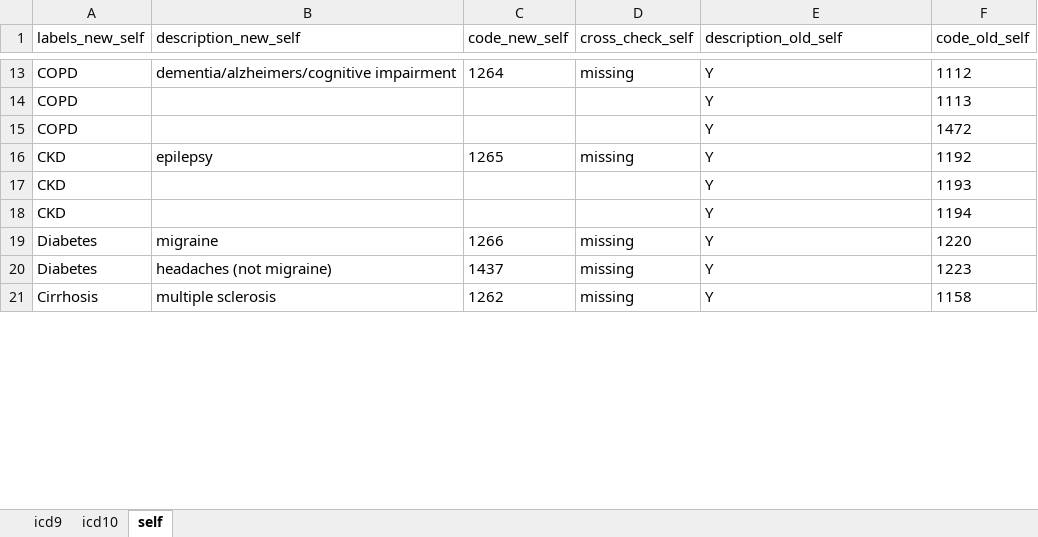
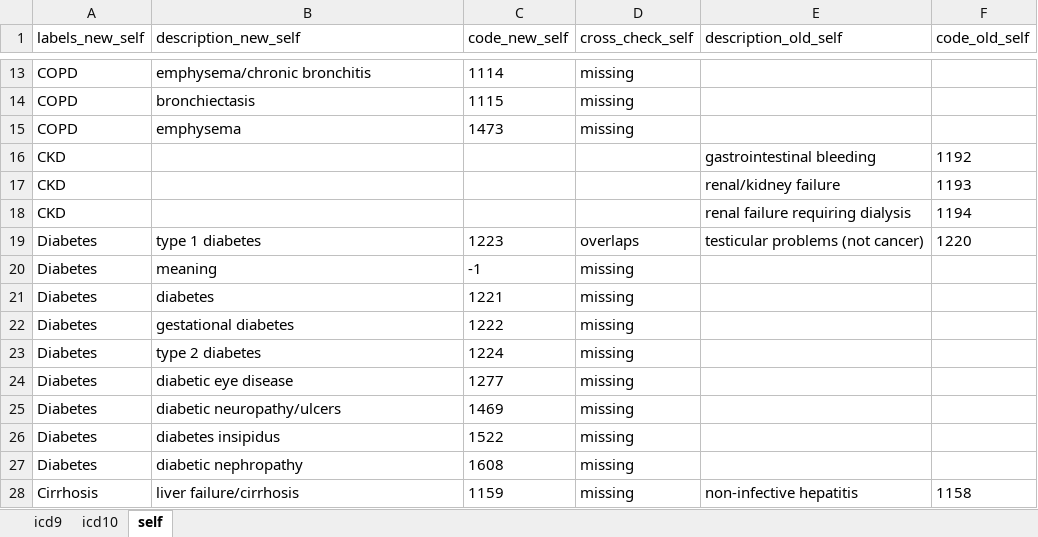
Before and after one commit to hjameei/Heterogeneity, an Excel workbook: outputs/Diagnosis/description_codes_v1_v2.xlsx, sheet self, drawn as a sheet; only a part is shown, gaps mark what is left out; values as stored, in another font and other column widths than the file's, no borders; removed rows and columns are numbered as before the commit, all else as after; the diff covers the shown part only; the diff names each change by its address in the sheet, - before the commit and + after, or states it on an @@ line.

```diff
--- a/outputs/Diagnosis/description_codes_v1_v2.xlsx (sheet self)
+++ b/outputs/Diagnosis/description_codes_v1_v2.xlsx (sheet self)
-B13 (description_new_self): dementia/alzheimers/cognitive impairment
+B13 (description_new_self): emphysema/chronic bronchitis
-C13 (code_new_self): 1264
+C13 (code_new_self): 1114
-E13 (description_old_self): Y
+E13 (description_old_self): (empty)
-F13 (code_old_self): 1112
+F13 (code_old_self): (empty)
-row 14: COPD |  |  |  | Y | 1113
-row 15: COPD |  |  |  | Y | 1472
+row 14: COPD | bronchiectasis | 1115 | missing
+row 15: COPD | emphysema | 1473 | missing
-B16 (description_new_self): epilepsy
+B16 (description_new_self): (empty)
-C16 (code_new_self): 1265
+C16 (code_new_self): (empty)
-D16 (cross_check_self): missing
+D16 (cross_check_self): (empty)
-E16 (description_old_self): Y
+E16 (description_old_self): gastrointestinal bleeding
-E17 (description_old_self): Y
+E17 (description_old_self): renal/kidney failure
-E18 (description_old_self): Y
+E18 (description_old_self): renal failure requiring dialysis
+row 19: Diabetes | type 1 diabetes | 1223 | overlaps | testicular problems (not cancer) | 1220
-B20 (description_new_self): migraine
+B20 (description_new_self): meaning
-C20 (code_new_self): 1266
+C20 (code_new_self): -1
-E20 (description_old_self): Y
+E20 (description_old_self): (empty)
-F20 (code_old_self): 1220
+F20 (code_old_self): (empty)
+row 21: Diabetes | diabetes | 1221 | missing
-B22 (description_new_self): headaches (not migraine)
+B22 (description_new_self): gestational diabetes
-C22 (code_new_self): 1437
+C22 (code_new_self): 1222
-E22 (description_old_self): Y
+E22 (description_old_self): (empty)
-F22 (code_old_self): 1223
+F22 (code_old_self): (empty)
+row 23: Diabetes | type 2 diabetes | 1224 | missing
+row 24: Diabetes | diabetic eye disease | 1277 | missing
+row 25: Diabetes | diabetic neuropathy/ulcers | 1469 | missing
+row 26: Diabetes | diabetes insipidus | 1522 | missing
+row 27: Diabetes | diabetic nephropathy | 1608 | missing
-B28 (description_new_self): multiple sclerosis
+B28 (description_new_self): liver failure/cirrhosis
-C28 (code_new_self): 1262
+C28 (code_new_self): 1159
-E28 (description_old_self): Y
+E28 (description_old_self): non-infective hepatitis
```
Also changed, not shown: 90 added rows, 5 removed rows and 48 edited cells elsewhere in this sheet, Inputs/Diagnosis/Diseases_of_interest.xlsx, outputs/Diagnosis/description_codes_new.xlsx, 7 other files.
